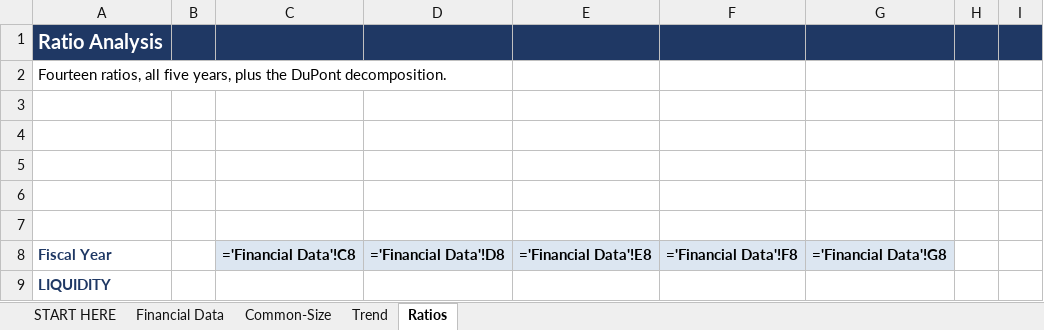
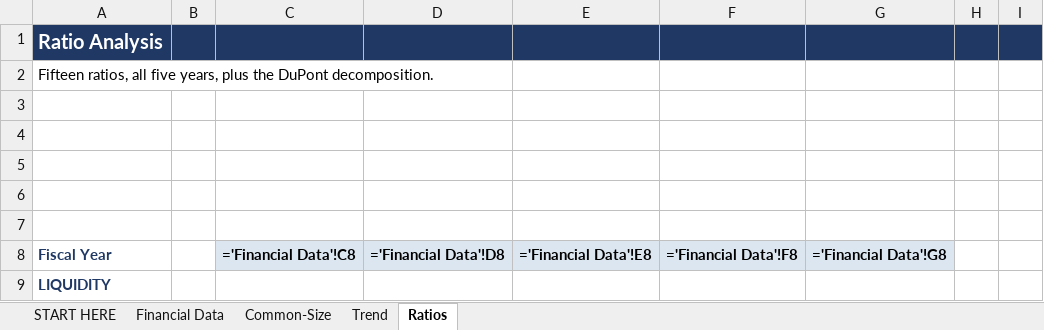
Before and after one commit to fin3750-cell/edgar-query, an Excel workbook: data/template.xlsx, sheet Ratios, drawn as a sheet; only a part is shown; values as stored, in another font and other column widths than the file's, no borders; formulas without a stored value are shown as written; the diff names each change by its address in the sheet, - before the commit and + after, or states it on an @@ line.

```diff
--- a/data/template.xlsx (sheet Ratios)
+++ b/data/template.xlsx (sheet Ratios)
-A2: Fourteen ratios, all…
+A2: Fifteen ratios, all…
```
